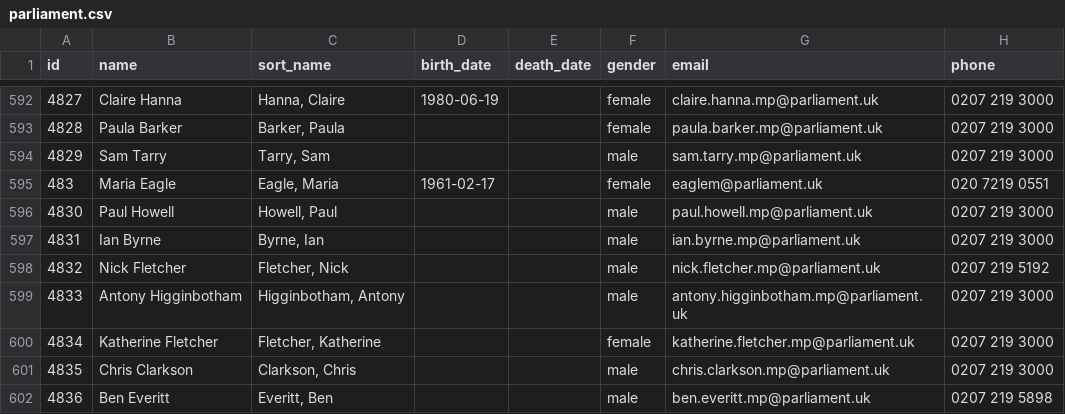
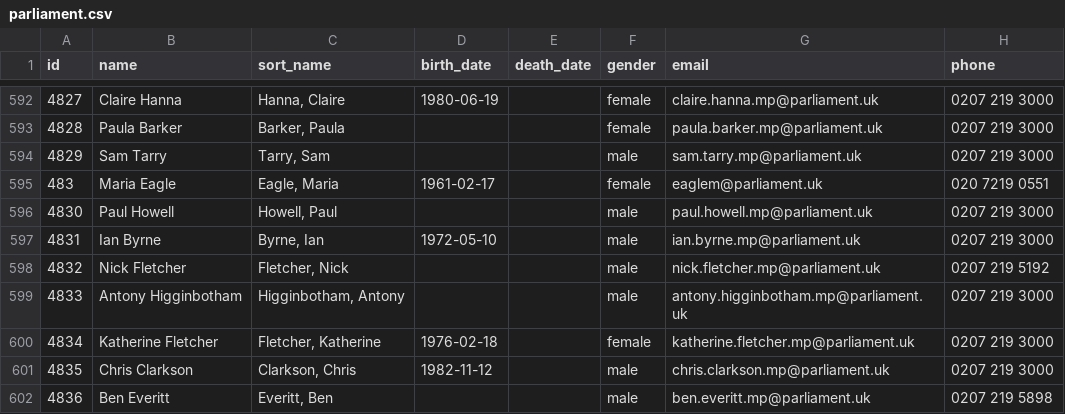
Before and after one commit to loudspeek/representa, a CSV file: data/UK/Commons/sources/morph/parliament.csv, drawn as a sheet; only a part is shown, gaps mark what is left out; the diff covers the shown part only; the diff names each change by its address in the sheet, - before the commit and + after, or states it on an @@ line.

```diff
--- a/data/UK/Commons/sources/morph/parliament.csv
+++ b/data/UK/Commons/sources/morph/parliament.csv
-D597 (birth_date): (empty)
+D597 (birth_date): 1972-05-10
-D600 (birth_date): (empty)
+D600 (birth_date): 1976-02-18
-D601 (birth_date): (empty)
+D601 (birth_date): 1982-11-12
```
Also changed, not shown: 79 edited cells elsewhere in this file, data/UK/Commons/sources/morph/areas.csv, 16 other files.
